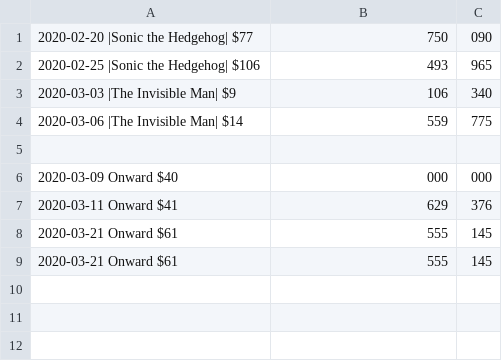
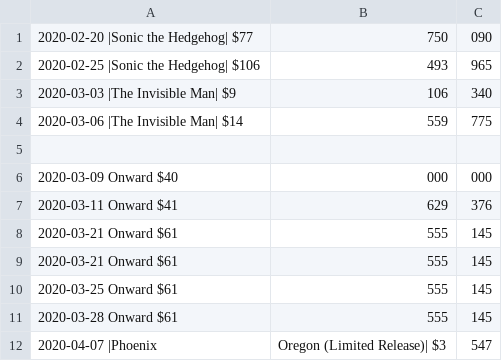
Before and after one commit to ddeneau/box-office-analysis, a CSV file: moviedata.csv, drawn as a sheet; the diff names each change by its address in the sheet, - before the commit and + after, or states it on an @@ line.

```diff
--- a/moviedata.csv
+++ b/moviedata.csv
+row 10: 2020-03-25 Onward $61 | 555 | 145
+row 11: 2020-03-28 Onward $61 | 555 | 145
+row 12: 2020-04-07 |Phoenix | Oregon (Limited Release)| $3 | 547
```
Also changed, not shown: 1 other file.
